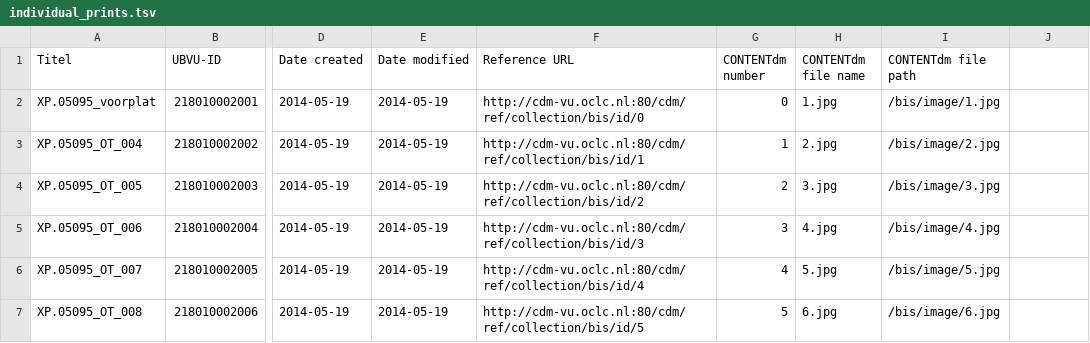
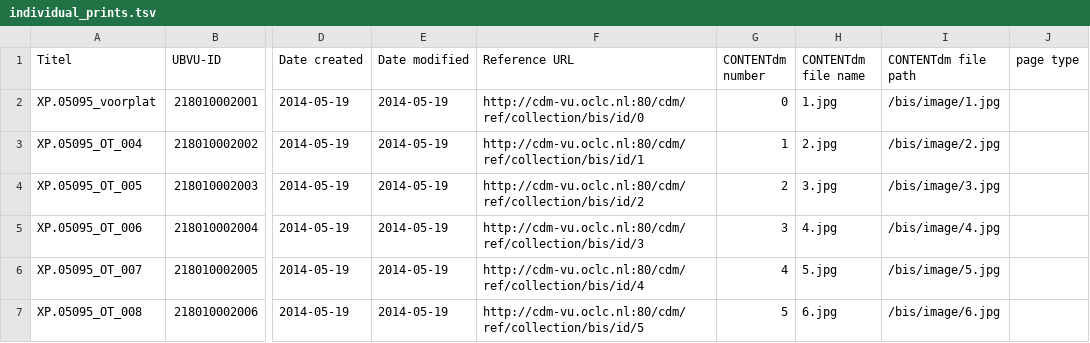
Before and after one commit to LaraHack/ubvu_bibles, a TSV file: source/individual_prints.tsv, drawn as a sheet; only a part is shown, gaps mark what is left out; the diff names each change by its address in the sheet, - before the commit and + after, or states it on an @@ line.

Commit message:
added row to source file

```diff
--- a/source/individual_prints.tsv
+++ b/source/individual_prints.tsv
-J1: (empty)
+J1: page type
```
